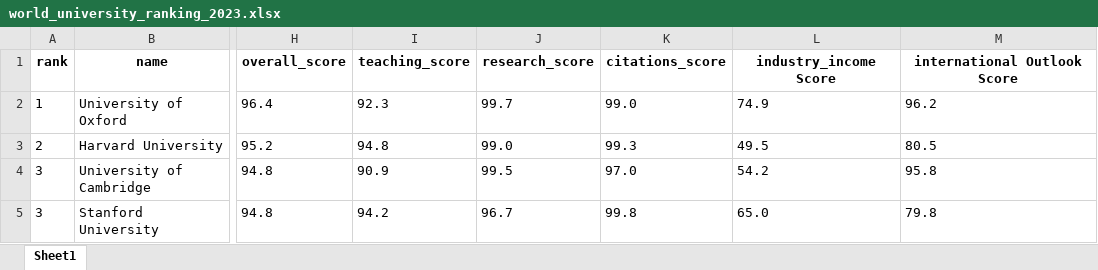
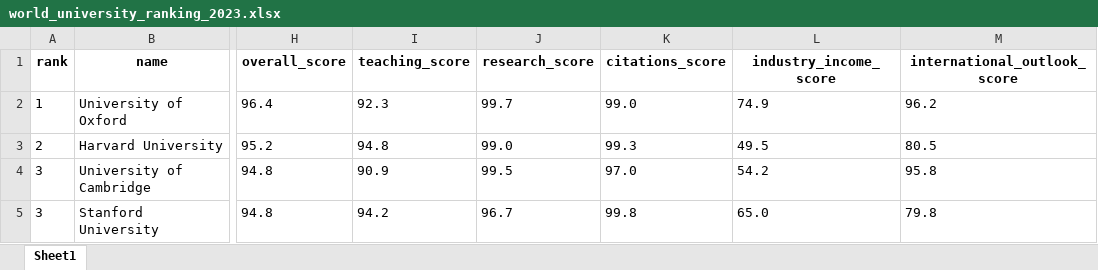
Before and after one commit to kztera/university-ranking, an Excel workbook: data/world_university_ranking_2023.xlsx, sheet Sheet1, drawn as a sheet; only a part is shown, gaps mark what is left out; values as stored, in another font and other column widths than the file's, no borders; the diff names each change by its address in the sheet, - before the commit and + after, or states it on an @@ line.

Commit message:
fix column again

```diff
--- a/data/world_university_ranking_2023.xlsx (sheet Sheet1)
+++ b/data/world_university_ranking_2023.xlsx (sheet Sheet1)
-L1: industry_income Score
+L1: industry_income_score
-M1: international Outlook Score
+M1: international_outlook_score
```
Also changed, not shown: 3 other files.
